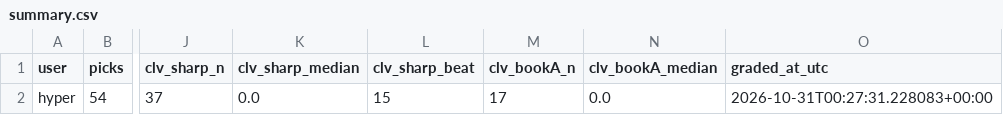
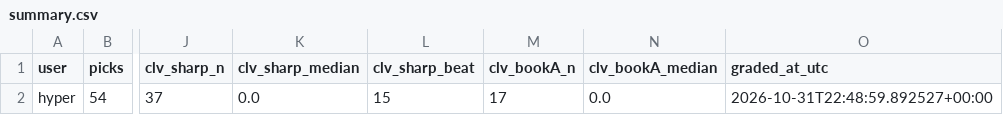
Before and after one commit to hyprcs/cs2hub, a CSV file: picks/data/summary.csv, drawn as a sheet; only a part is shown, gaps mark what is left out; the diff names each change by its address in the sheet, - before the commit and + after, or states it on an @@ line.

```diff
--- a/picks/data/summary.csv
+++ b/picks/data/summary.csv
-O2 (graded_at_utc): 2026-10-31T00:27:31.228083+00:00
+O2 (graded_at_utc): 2026-10-31T22:48:59.892527+00:00
```
Also changed, not shown: strategies/data/all.csv, strategies/data/bo3_dog_plus_1_5_bookC_v0.csv, 9 other files.
